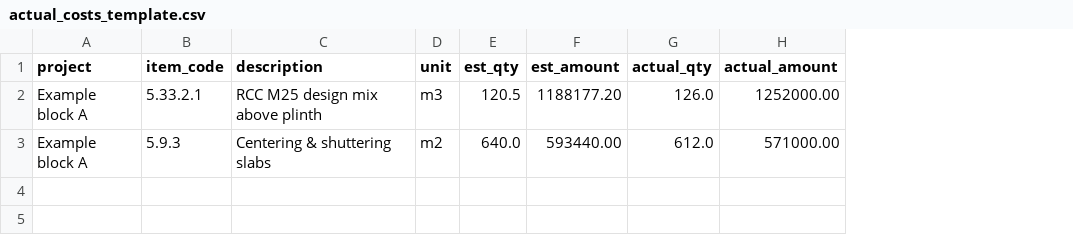
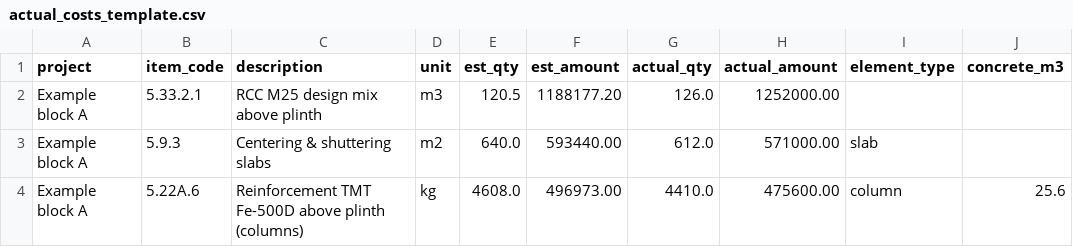
Before and after one commit to dhruvquantafons/concrete-estimation-rag, a CSV file: eval/datasets/actual_costs_template.csv, drawn as a sheet; the diff names each change by its address in the sheet, - before the commit and + after, or states it on an @@ line.

Commit message:
Reinforcement Learning, OCR Fixes

```diff
--- a/eval/datasets/actual_costs_template.csv
+++ b/eval/datasets/actual_costs_template.csv
+column I (element_type), row 3: slab
+column J (concrete_m3), empty
+row 4: Example block A | 5.22A.6 | Reinforcement TMT Fe-500D above plinth (columns) | kg | 4608.0 | 496973.00 | 4410.0 | 475600.00 | column | 25.6
```
Also changed, not shown: 29 other files.
